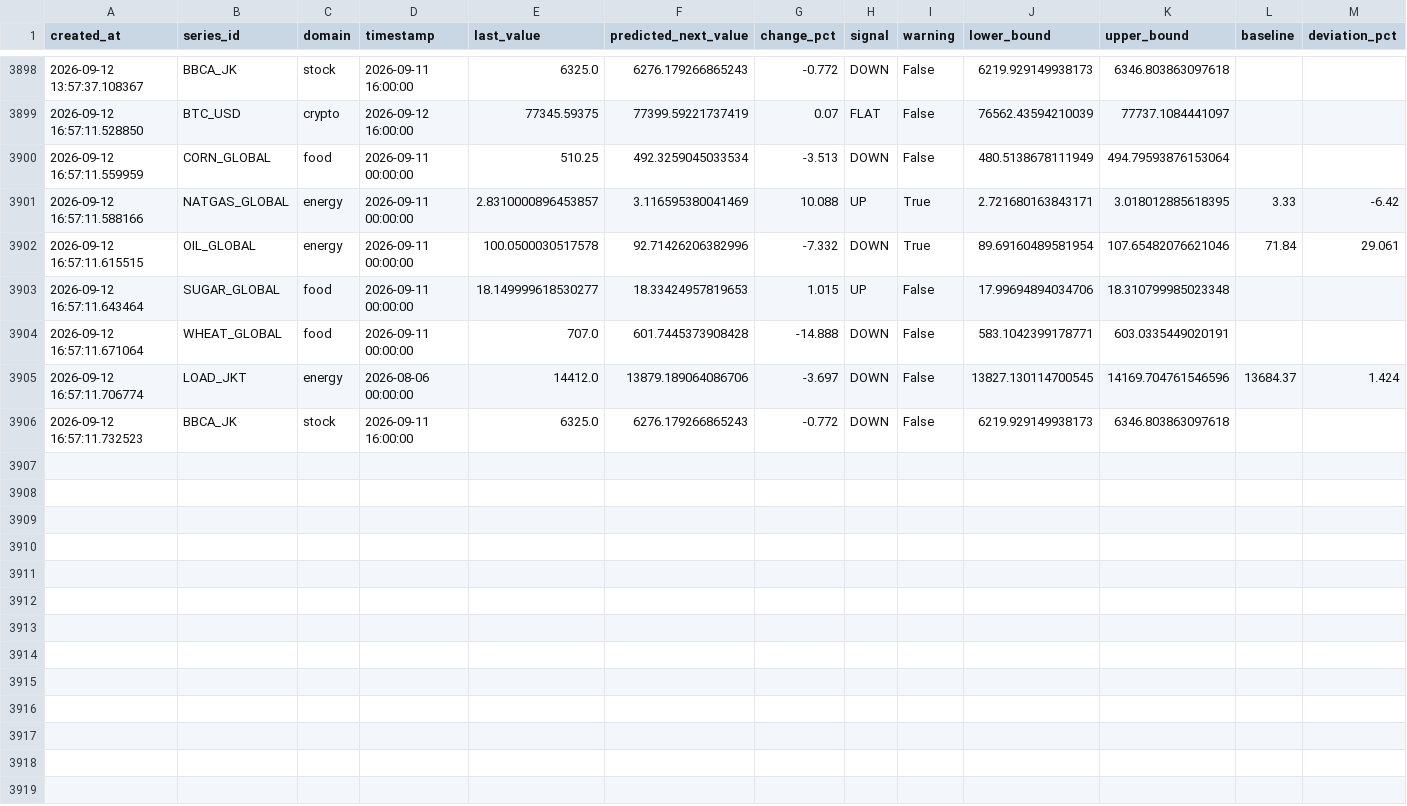
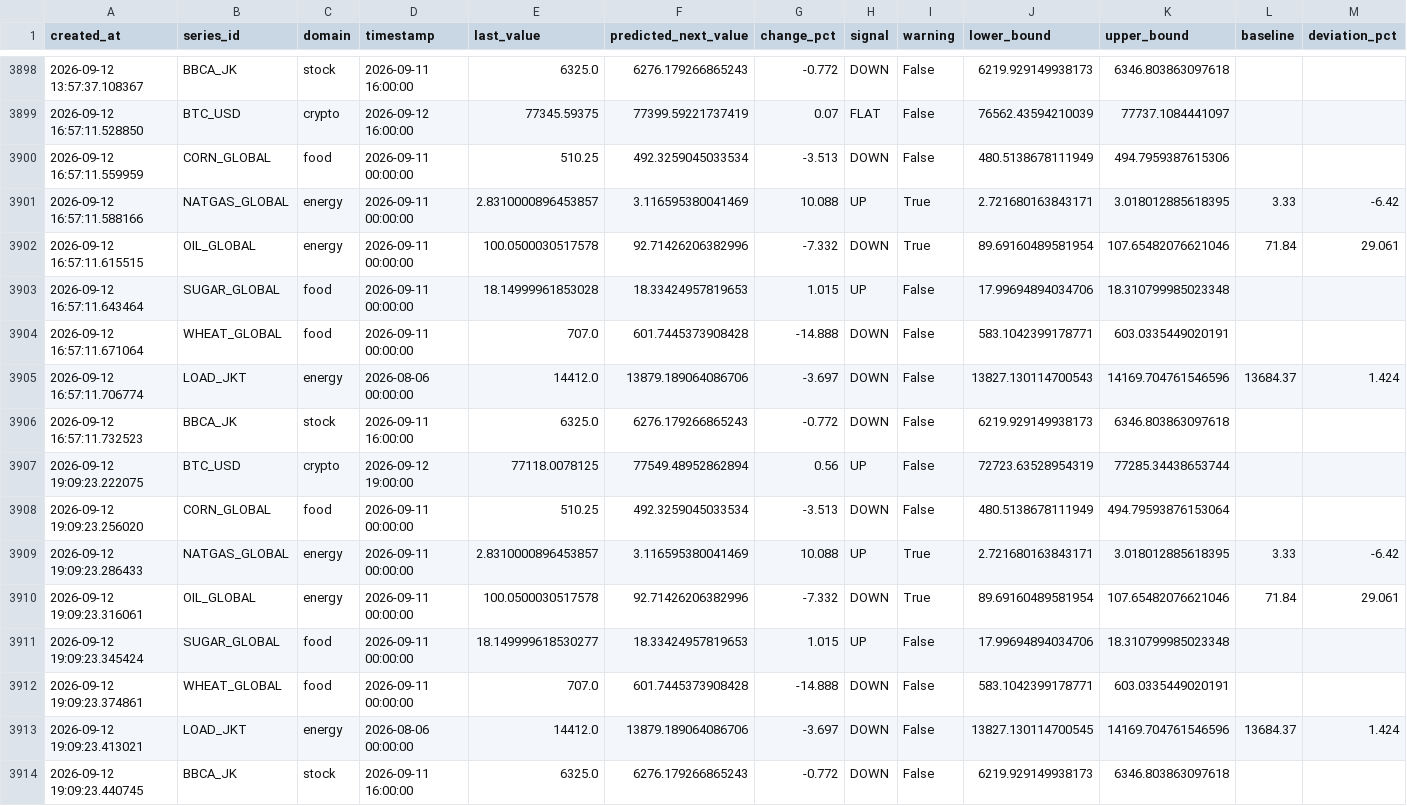
Before and after one commit to salimz-arch/tsf-market-analytics, a CSV file: data/forecasts/forecast.csv, drawn as a sheet; only a part is shown, gaps mark what is left out.

```diff
--- a/data/forecasts/forecast.csv
+++ b/data/forecasts/forecast.csv
@@ -3899,8 +3899,16 @@ created_at,series_id,domain,timestamp,last_value,predicted_next_value,change_pct
 2026-09-12 16:57:11.528850,BTC_USD,crypto,2026-09-12 16:00:00,77345.59375,77399.59221737419,0.07,FLAT,False,76562.43594210039,77737.1084441097,,
-2026-09-12 16:57:11.559959,CORN_GLOBAL,food,2026-09-11 00:00:00,510.25,492.3259045033534,-3.513,DOWN,False,480.5138678111949,494.79593876153064,,
+2026-09-12 16:57:11.559959,CORN_GLOBAL,food,2026-09-11 00:00:00,510.25,492.3259045033534,-3.513,DOWN,False,480.5138678111949,494.7959387615306,,
 2026-09-12 16:57:11.588166,NATGAS_GLOBAL,energy,2026-09-11 00:00:00,2.8310000896453857,3.116595380041469,10.088,UP,True,2.721680163843171,3.018012885618395,3.33,-6.42
 2026-09-12 16:57:11.615515,OIL_GLOBAL,energy,2026-09-11 00:00:00,100.0500030517578,92.71426206382996,-7.332,DOWN,True,89.69160489581954,107.65482076621046,71.84,29.061
-2026-09-12 16:57:11.643464,SUGAR_GLOBAL,food,2026-09-11 00:00:00,18.149999618530277,18.33424957819653,1.015,UP,False,17.99694894034706,18.310799985023348,,
+2026-09-12 16:57:11.643464,SUGAR_GLOBAL,food,2026-09-11 00:00:00,18.14999961853028,18.33424957819653,1.015,UP,False,17.99694894034706,18.310799985023348,,
 2026-09-12 16:57:11.671064,WHEAT_GLOBAL,food,2026-09-11 00:00:00,707.0,601.7445373908428,-14.888,DOWN,False,583.1042399178771,603.0335449020191,,
-2026-09-12 16:57:11.706774,LOAD_JKT,energy,2026-08-06 00:00:00,14412.0,13879.189064086706,-3.697,DOWN,False,13827.130114700545,14169.704761546596,13684.37,1.424
+2026-09-12 16:57:11.706774,LOAD_JKT,energy,2026-08-06 00:00:00,14412.0,13879.189064086706,-3.697,DOWN,False,13827.130114700543,14169.704761546596,13684.37,1.424
 2026-09-12 16:57:11.732523,BBCA_JK,stock,2026-09-11 16:00:00,6325.0,6276.179266865243,-0.772,DOWN,False,6219.929149938173,6346.803863097618,,
+2026-09-12 19:09:23.222075,BTC_USD,crypto,2026-09-12 19:00:00,77118.0078125,77549.48952862894,0.56,UP,False,72723.63528954319,77285.34438653744,,
+2026-09-12 19:09:23.256020,CORN_GLOBAL,food,2026-09-11 00:00:00,510.25,492.3259045033534,-3.513,DOWN,False,480.5138678111949,494.79593876153064,,
+2026-09-12 19:09:23.286433,NATGAS_GLOBAL,energy,2026-09-11 00:00:00,2.8310000896453857,3.116595380041469,10.088,UP,True,2.721680163843171,3.018012885618395,3.33,-6.42
+2026-09-12 19:09:23.316061,OIL_GLOBAL,energy,2026-09-11 00:00:00,100.0500030517578,92.71426206382996,-7.332,DOWN,True,89.69160489581954,107.65482076621046,71.84,29.061
+2026-09-12 19:09:23.345424,SUGAR_GLOBAL,food,2026-09-11 00:00:00,18.149999618530277,18.33424957819653,1.015,UP,False,17.99694894034706,18.310799985023348,,
+2026-09-12 19:09:23.374861,WHEAT_GLOBAL,food,2026-09-11 00:00:00,707.0,601.7445373908428,-14.888,DOWN,False,583.1042399178771,603.0335449020191,,
+2026-09-12 19:09:23.413021,LOAD_JKT,energy,2026-08-06 00:00:00,14412.0,13879.189064086706,-3.697,DOWN,False,13827.130114700545,14169.704761546596,13684.37,1.424
+2026-09-12 19:09:23.440745,BBCA_JK,stock,2026-09-11 16:00:00,6325.0,6276.179266865243,-0.772,DOWN,False,6219.929149938173,6346.803863097618,,
```
Also changed, not shown: data/forecasts/conclusions.csv, data/forecasts/evaluation.csv, 6 other files.
